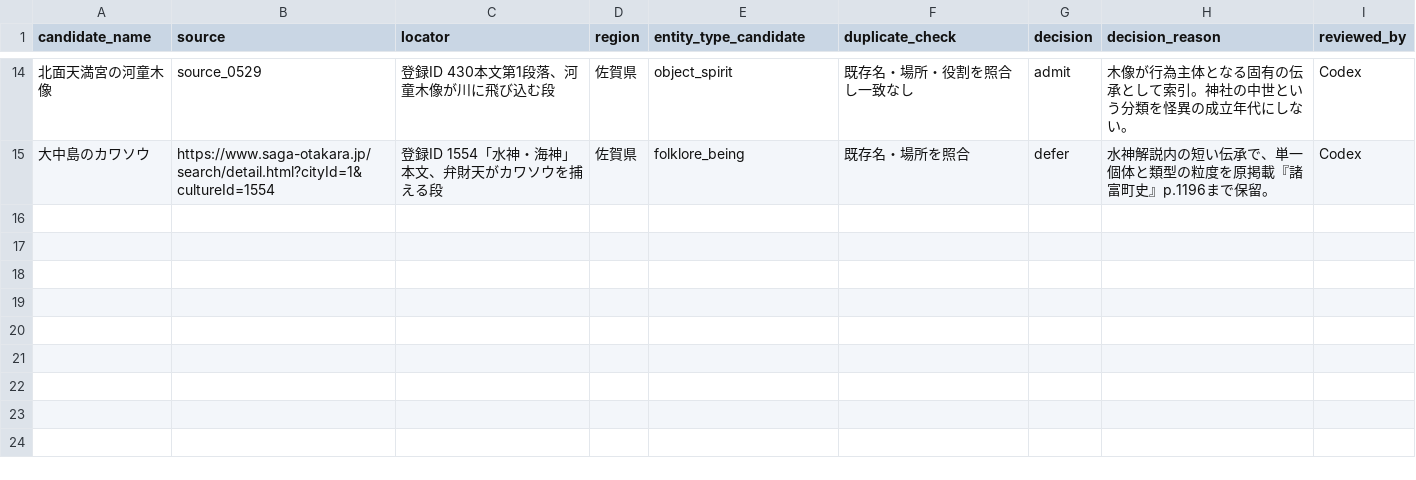
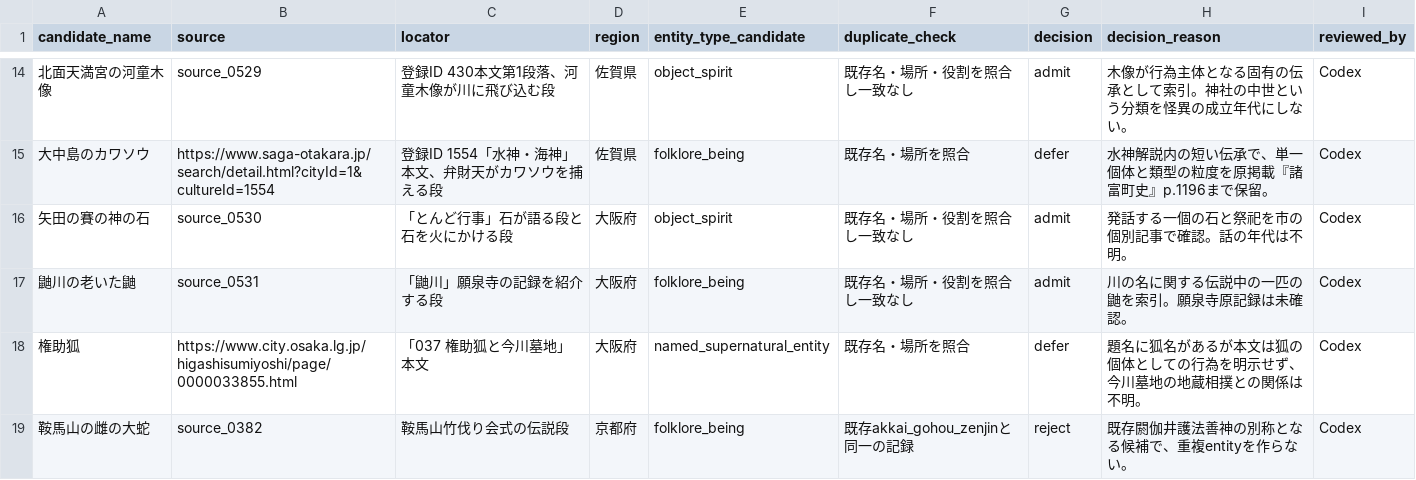
Before and after one commit to Anko-romochi/japan-yokai-index, a CSV file: research/long-run-1000/candidate-queue-0750.csv, drawn as a sheet; only a part is shown, gaps mark what is left out; the diff names each change by its address in the sheet, - before the commit and + after, or states it on an @@ line.

Commit message:
Add two Osaka source-linked folklore records

```diff
--- a/research/long-run-1000/candidate-queue-0750.csv
+++ b/research/long-run-1000/candidate-queue-0750.csv
+row 16: 矢田の賽の神の石 | source_0530 | 「とんど行事」石が語る段と石を火にかける段 | 大阪府 | object_spirit | 既存名・場所・役割を照合し一致なし | admit | 発話する一個の石と祭祀を市の個別記事で確認。話の年代は不明。 | Codex
+row 17: 鼬川の老いた鼬 | source_0531 | 「鼬川」願泉寺の記録を紹介する段 | 大阪府 | folklore_being | 既存名・場所・役割を照合し一致なし | admit | 川の名に関する伝説中の一匹の鼬を索引。願泉寺原記録は未確認。 | Codex
+row 18: 権助狐 | https://www.city.osaka.lg.jp/higashisumiyoshi/page/0000033855.html | 「037 権助狐と今川墓地」本文 | 大阪府 | named_supernatural_entity | 既存名・場所を照合 | defer | 題名に狐名があるが本文は狐の個体としての行為を明示せず、今川墓地の地蔵相撲との関係は不明。 | Codex
+row 19: 鞍馬山の雌の大蛇 | source_0382 | 鞍馬山竹伐り会式の伝説段 | 京都府 | folklore_being | 既存akkai_gohou_zenjinと同一の記録 | reject | 既存閼伽井護法善神の別称となる候補で、重複entityを作らない。 | Codex
```
Also changed, not shown: 3 other files.
